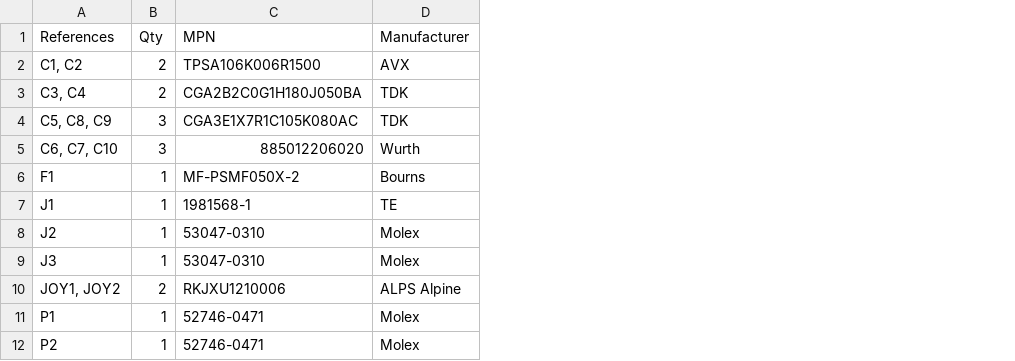
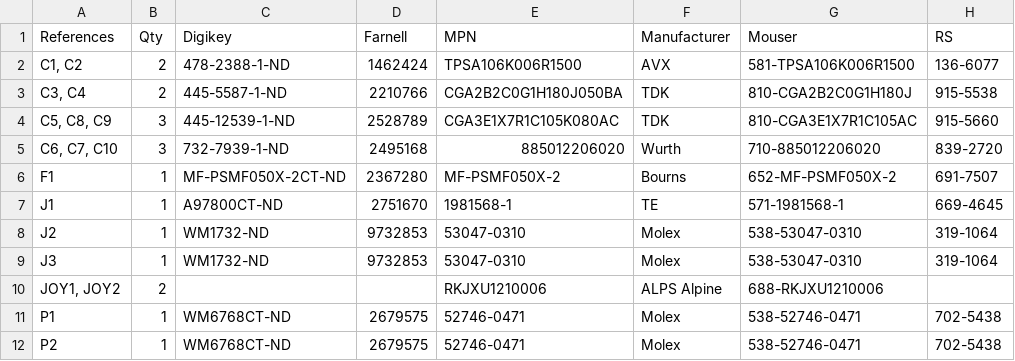
Before and after one commit to weirdgyn/gamerino, a TSV file: PCB/1-click-bom.tsv, drawn as a sheet; only a part is shown; the diff names each change by its address in the sheet, - before the commit and + after, or states it on an @@ line.

```diff
--- a/PCB/1-click-bom.tsv
+++ b/PCB/1-click-bom.tsv
+column C (Digikey), rows 2-12: 478-2388-1-ND | 445-5587-1-ND | 445-12539-1-ND | 732-7939-1-ND | MF-PSMF050X-2CT-ND | A97800CT-ND | WM1732-ND | WM1732-ND |  | WM6768CT-ND | WM6768CT-ND
+column D (Farnell), rows 2-12: 1462424 | 2210766 | 2528789 | 2495168 | 2367280 | 2751670 | 9732853 | 9732853 |  | 2679575 | 2679575
+column G (Mouser), rows 2-12: 581-TPSA106K006R1500 | 810-CGA2B2C0G1H180J | 810-CGA3E1X7R1C105AC | 710-885012206020 | 652-MF-PSMF050X-2 | 571-1981568-1 | 538-53047-0310 | 538-53047-0310 | 688-RKJXU1210006 | 538-52746-0471 | 538-52746-0471
+column H (RS), rows 2-12: 136-6077 | 915-5538 | 915-5660 | 839-2720 | 691-7507 | 669-4645 | 319-1064 | 319-1064 |  | 702-5438 | 702-5438
```
Also changed, not shown: 1 other file.
